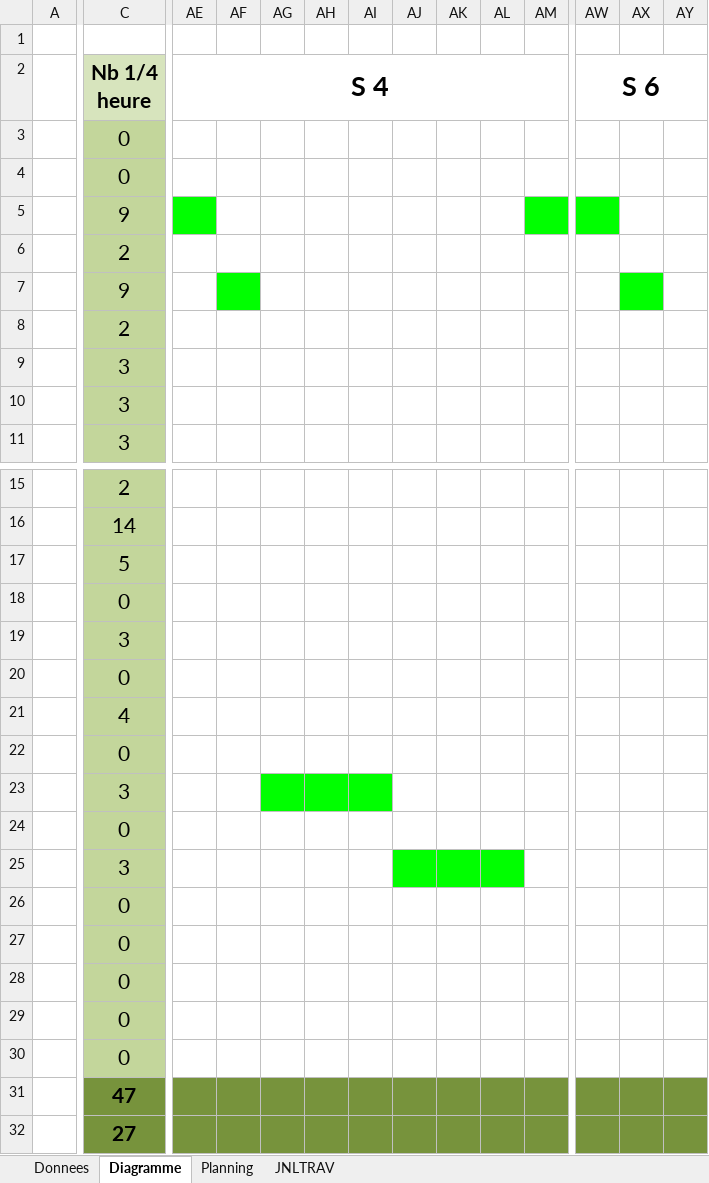
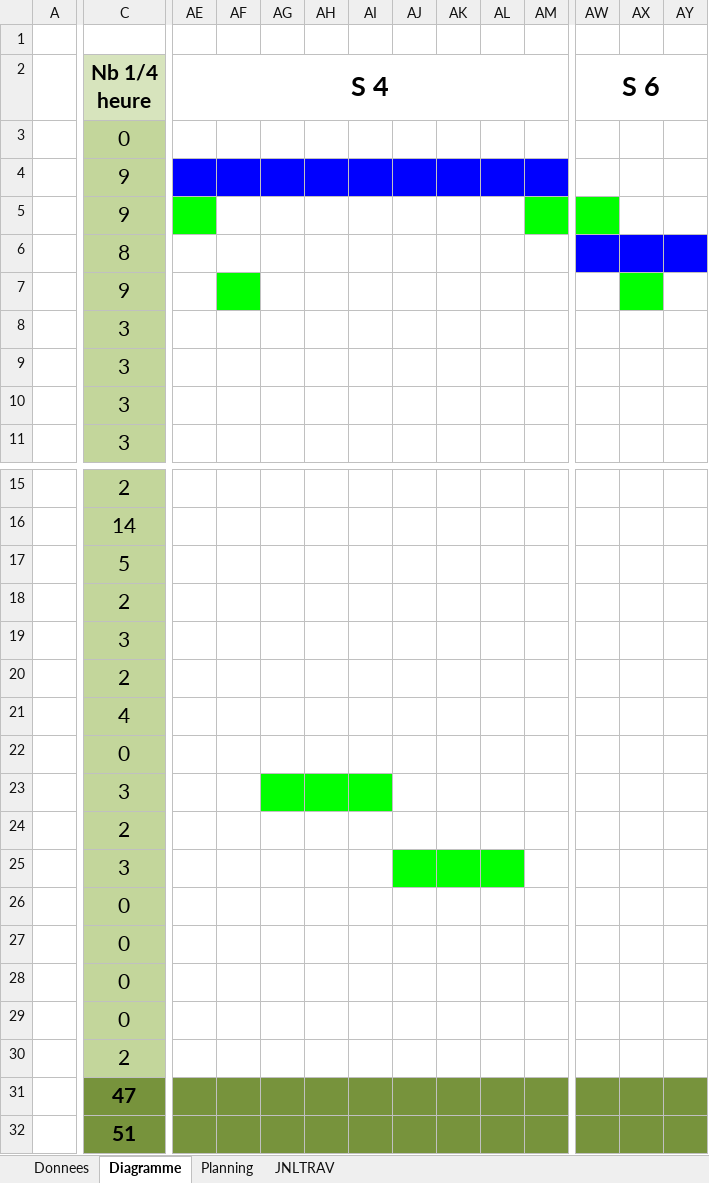
Before and after one commit to zeqamir/P_GestMDP_114, an Excel workbook: X-P_GestMDP-amizeqiri-jdt.xlsm, sheet Diagramme, drawn as a sheet; only a part is shown, gaps mark what is left out; values as stored, in another font and other column widths than the file's, no borders; removed rows and columns are numbered as before the commit, all else as after; rows hold the shown columns only; the diff covers the shown part only; the diff names each change by its address in the sheet, - before the commit and + after, or states it on an @@ line.

```diff
--- a/X-P_GestMDP-amizeqiri-jdt.xlsm (sheet Diagramme)
+++ b/X-P_GestMDP-amizeqiri-jdt.xlsm (sheet Diagramme)
-C4 (Nb 1/4 heure): 0
+C4 (Nb 1/4 heure): 9
-AE4:AM4 fill: none
+AE4:AM4 fill: #0000FF
-C6 (Nb 1/4 heure): 2
+C6 (Nb 1/4 heure): 8
-AW6:AY6 fill: none
+AW6:AY6 fill: #0000FF
+row 8:  | 3
-row 18:  | 0
@@ row 8 moved to row 18: 2 @@
-row 20:  | 0
+row 20:  | 2
-row 24:  | 0
+row 24:  | 2
-row 30:  | 0
+row 30:  | 2
-C32 (Nb 1/4 heure): 27
+C32 (Nb 1/4 heure): 51
```
Also changed, not shown: cell formats elsewhere in this sheet, sheet JNLTRAV, formulas that keep their value, charts or pictures, 9 other files.
